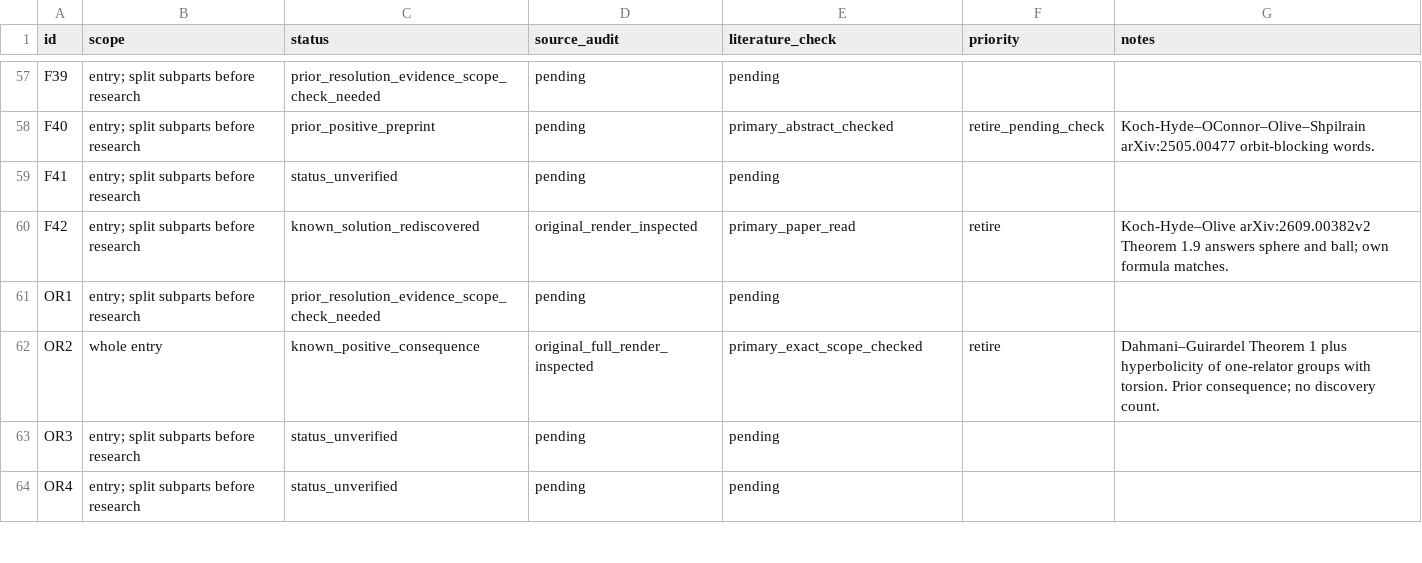
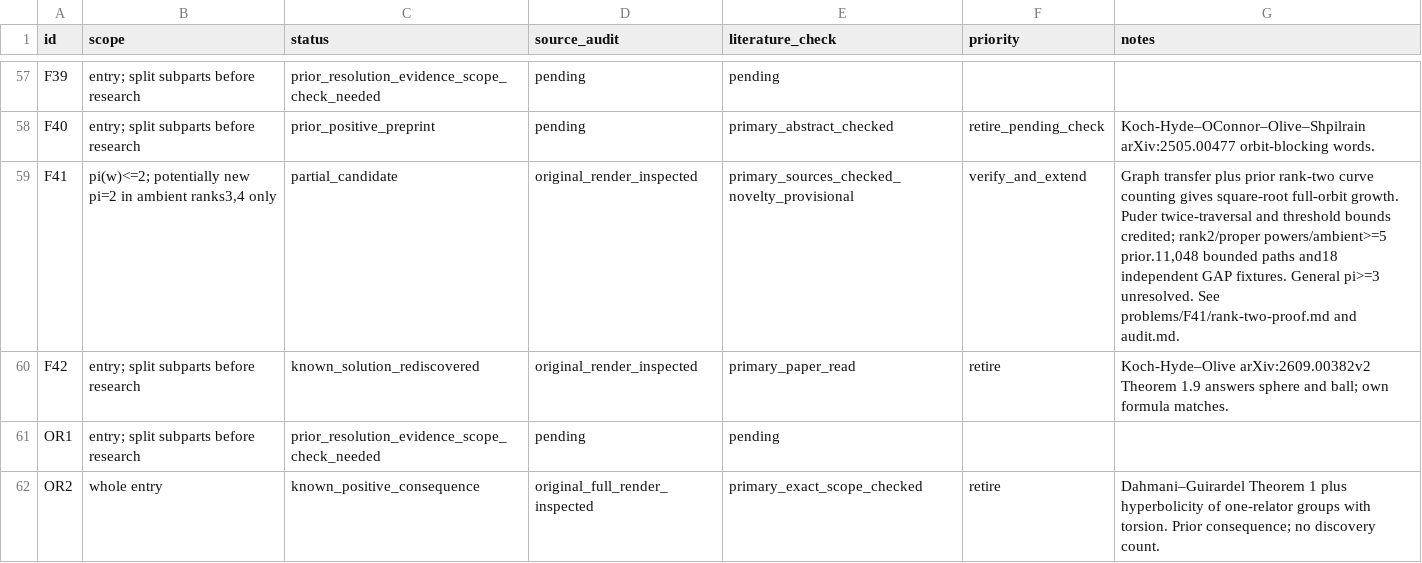
Before and after one commit to JUrban/gworld1, a CSV file: research/triage.csv, drawn as a sheet; only a part is shown, gaps mark what is left out; the shorter side is filled out with more unchanged rows.

Commit message:
Add F41 partial growth candidate with source audit and graph checks

```diff
--- a/research/triage.csv
+++ b/research/triage.csv
@@ -58,3 +58,3 @@ F39,entry; split subparts before research,prior_resolution_evidence_scope_check_
 F40,entry; split subparts before research,prior_positive_preprint,pending,primary_abstract_checked,retire_pending_check,Koch-Hyde–OConnor–Olive–Shpilrain arXiv:2505.00477 orbit-blocking words.
-F41,entry; split subparts before research,status_unverified,pending,pending,,
+F41,"pi(w)<=2; potentially new pi=2 in ambient ranks3,4 only",partial_candidate,original_render_inspected,primary_sources_checked_novelty_provisional,verify_and_extend,"Graph transfer plus prior rank-two curve counting gives square-root full-orbit growth. Puder twice-traversal and threshold bounds credited; rank2/proper powers/ambient>=5 prior.11,048 bounded paths and18 independent GAP fixtures. General pi>=3 unresolved. See problems/F41/rank-two-proof.md and audit.md."
 F42,entry; split subparts before research,known_solution_rediscovered,original_render_inspected,primary_paper_read,retire,Koch-Hyde–Olive arXiv:2609.00382v2 Theorem 1.9 answers sphere and ball; own formula matches.
```
Also changed, not shown: 43 other files.
